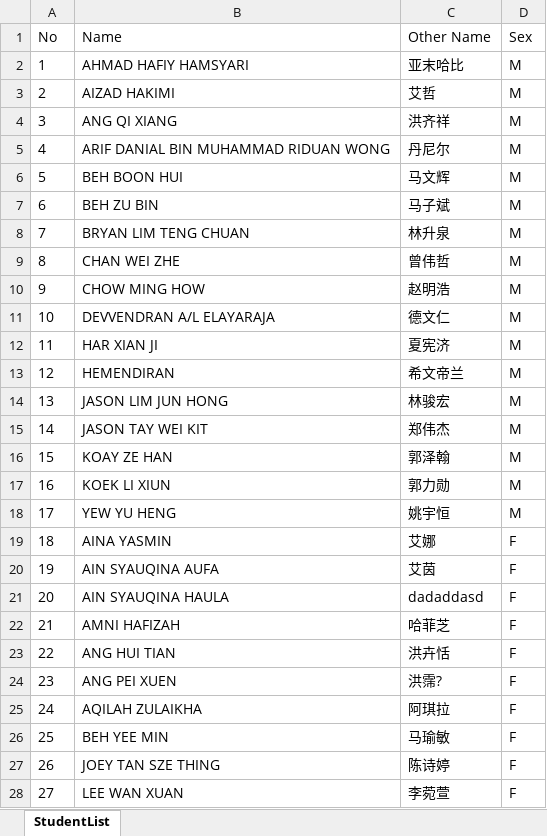
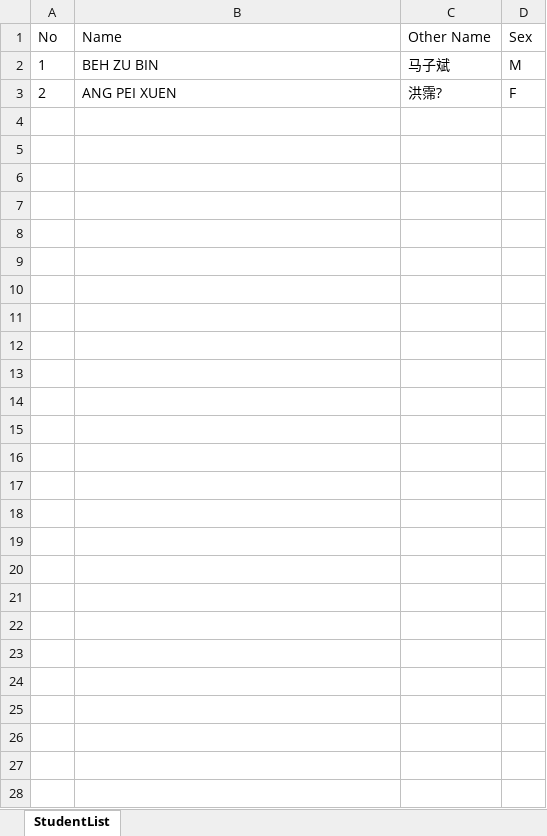
Before and after one commit to asnawicsc/SSMS, an Excel workbook: priv/static/images/StudentList.xlsx, sheet StudentList, drawn as a sheet; values as stored, in another font and other column widths than the file's, no borders; removed rows and columns are numbered as before the commit, all else as after; the diff names each change by its address in the sheet, - before the commit and + after, or states it on an @@ line.

```diff
--- a/priv/static/images/StudentList.xlsx (sheet StudentList)
+++ b/priv/static/images/StudentList.xlsx (sheet StudentList)
-B2 (Name): AHMAD HAFIY HAMSYARI
+B2 (Name): BEH ZU BIN
-C2 (Other Name): 亚末哈比
+C2 (Other Name): 马子斌
-row 3: 2 | AIZAD HAKIMI | 艾哲 | M
-row 4: 3 | ANG QI XIANG | 洪齐祥 | M
-row 5: 4 | ARIF DANIAL BIN MUHAMMAD RIDUAN WONG | 丹尼尔 | M
-row 6: 5 | BEH BOON HUI | 马文辉 | M
-row 7: 6 | BEH ZU BIN | 马子斌 | M
-row 8: 7 | BRYAN LIM TENG CHUAN | 林升泉 | M
-row 9: 8 | CHAN WEI ZHE | 曾伟哲 | M
-row 10: 9 | CHOW MING HOW | 赵明浩 | M
-row 11: 10 | DEVVENDRAN A/L ELAYARAJA | 德文仁 | M
-row 12: 11 | HAR XIAN JI | 夏宪济 | M
-row 13: 12 | HEMENDIRAN | 希文帝兰 | M
-row 14: 13 | JASON LIM JUN HONG | 林骏宏 | M
-row 15: 14 | JASON TAY WEI KIT | 郑伟杰 | M
-row 16: 15 | KOAY ZE HAN | 郭泽翰 | M
-row 17: 16 | KOEK LI XIUN | 郭力勋 | M
-row 18: 17 | YEW YU HENG | 姚宇恒 | M
-row 19: 18 | AINA YASMIN | 艾娜 | F
-row 20: 19 | AIN SYAUQINA AUFA | 艾茵 | F
-row 21: 20 | AIN SYAUQINA HAULA | dadaddasd | F
-row 22: 21 | AMNI HAFIZAH | 哈菲芝 | F
-row 23: 22 | ANG HUI TIAN | 洪卉恬 | F
-A3 (No): 23
+A3 (No): 2
-row 25: 24 | AQILAH ZULAIKHA | 阿琪拉 | F
-row 26: 25 | BEH YEE MIN | 马瑜敏 | F
-row 27: 26 | JOEY TAN SZE THING | 陈诗婷 | F
-row 28: 27 | LEE WAN XUAN | 李菀萱 | F
```
Also changed, not shown: 12 other files.
